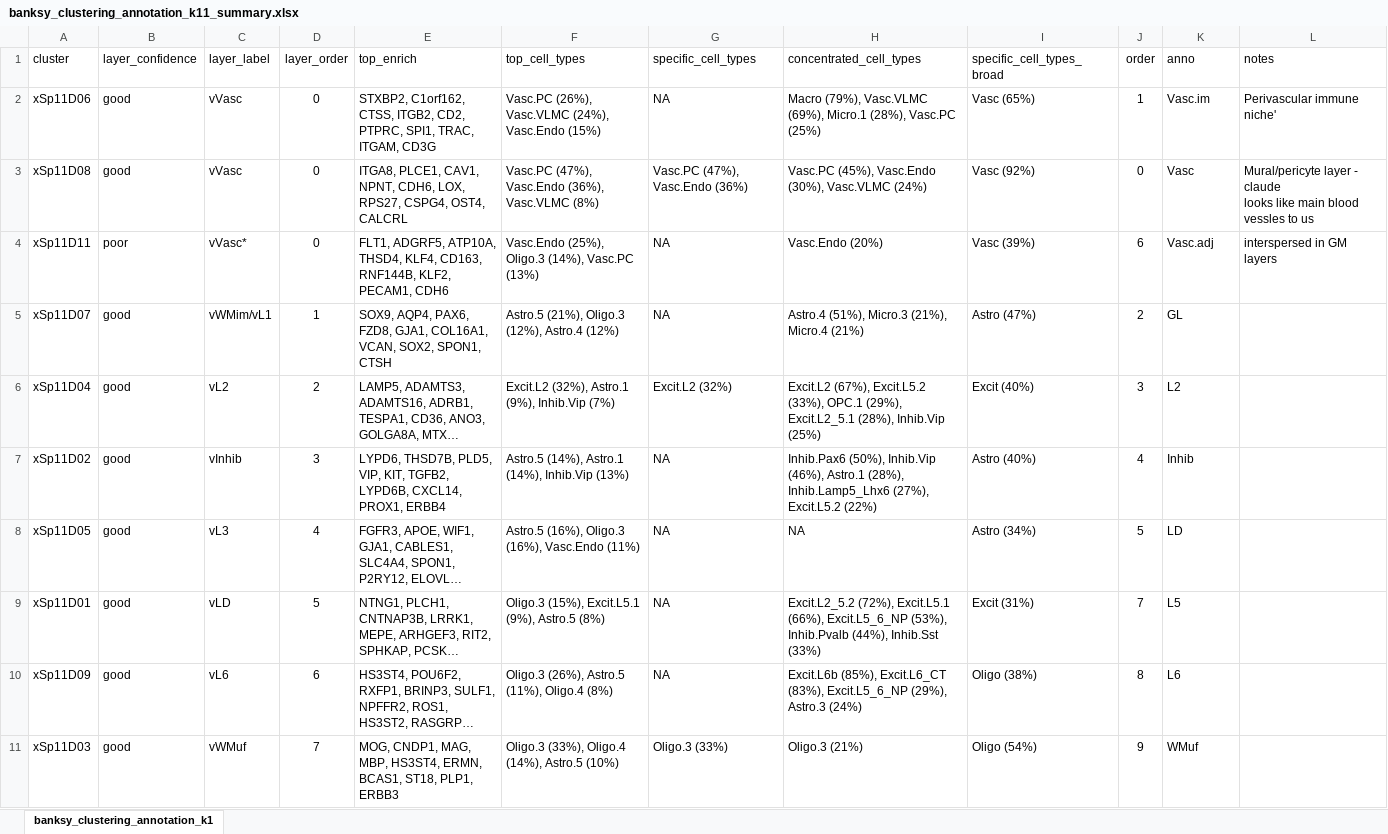
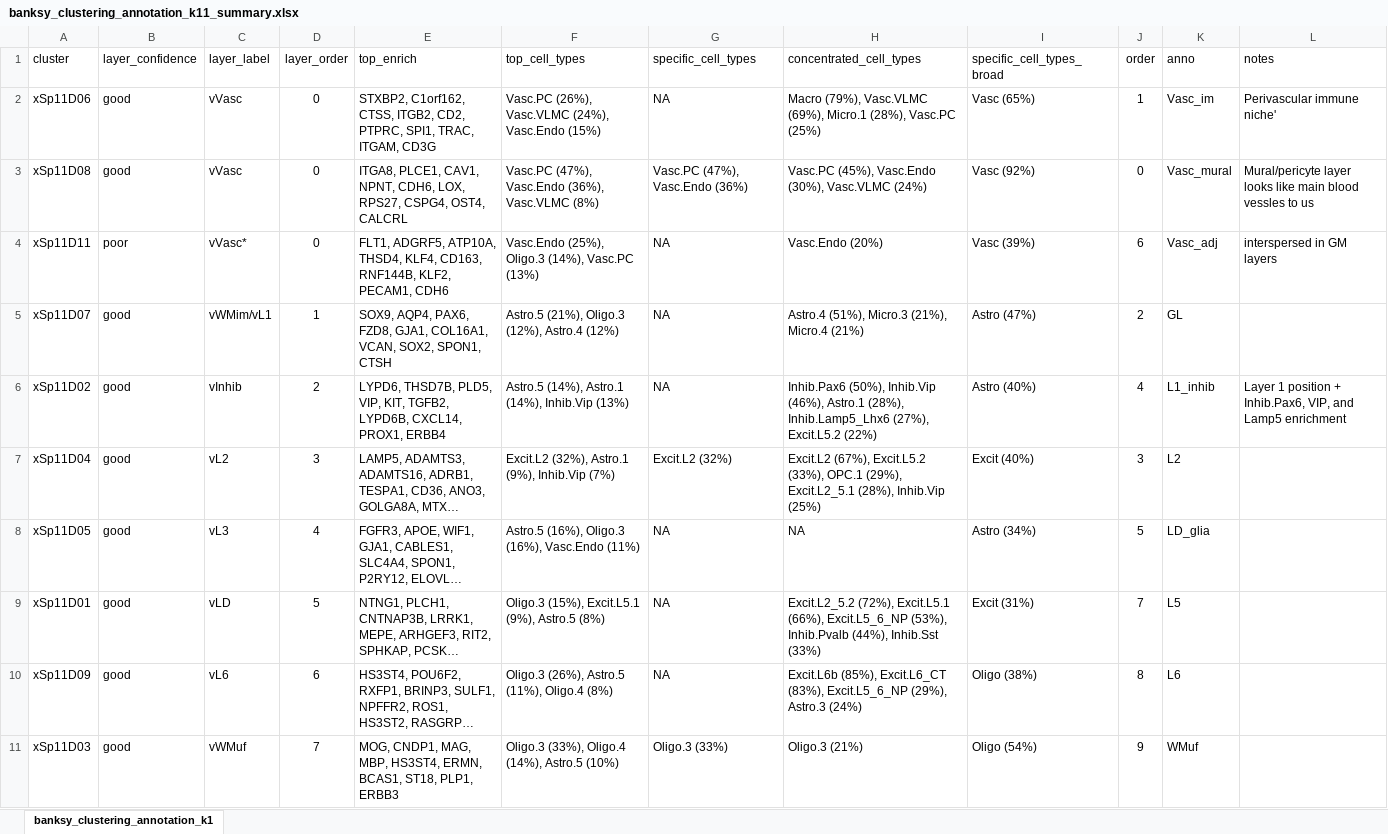
Before and after one commit to LieberInstitute/LFF_spatial_ERC, an Excel workbook: processed-data/21_Xenium/13.1_xenium_compare_bansky_clusters/banksy_clustering_annotation_k11_summary.xlsx, sheet banksy_clustering_annotation_k1, drawn as a sheet; only a part is shown; long unchanged cells end in …; values as stored, in another font and other column widths than the file's, no borders; removed rows and columns are numbered as before the commit, all else as after; ↵ is a line break in a cell; the diff names each change by its address in the sheet, - before the commit and + after, or states it on an @@ line.

Commit message:
Update Xenium SpD annotaitons (xL1_Inhib, xLD_glia, xVasc.mural) in table

```diff
--- a/processed-data/21_Xenium/13.1_xenium_compare_bansky_clusters/banksy_clustering_annotation_k11_summary.xlsx (sheet banksy_clustering_annotation_k1)
+++ b/processed-data/21_Xenium/13.1_xenium_compare_bansky_clusters/banksy_clustering_annotation_k11_summary.xlsx (sheet banksy_clustering_annotation_k1)
-K2 (anno): Vasc.im
+K2 (anno): Vasc_im
-K3 (anno): Vasc
+K3 (anno): Vasc_mural
-L3 (notes): Mural/pericyte layer - claude ↵ looks like…
+L3 (notes): Mural/pericyte layer ↵ looks like…
-K4 (anno): Vasc.adj
+K4 (anno): Vasc_adj
+row 6: xSp11D02 | good | vInhib | 2 | LYPD6, THSD7B, PLD5, VIP, KIT, TGFB2, LYPD6B, CXCL14, PROX1, ERBB4 | Astro.5 (14%), Astro.1 (14%), Inhib.Vip (13%) | NA | Inhib.Pax6 (50%), Inhib.Vip (46%), Astro.1 (28%), Inhib.Lamp5_Lhx6 (27%), Excit.L5.2 (22%) | Astro (40%) | 4 | L1_inhib | Layer 1 position + Inhib.Pax6, VIP, and Lamp5 enrichment
-D7 (layer_order): 2
+D7 (layer_order): 3
-row 7: xSp11D02 | good | vInhib | 3 | LYPD6, THSD7B, PLD5, VIP, KIT, TGFB2, LYPD6B, CXCL14, PROX1, ERBB4 | Astro.5 (14%), Astro.1 (14%), Inhib.Vip (13%) | NA | Inhib.Pax6 (50%), Inhib.Vip (46%), Astro.1 (28%), Inhib.Lamp5_Lhx6 (27%), Excit.L5.2 (22%) | Astro (40%) | 4 | Inhib
-K8 (anno): LD
+K8 (anno): LD_glia
```
